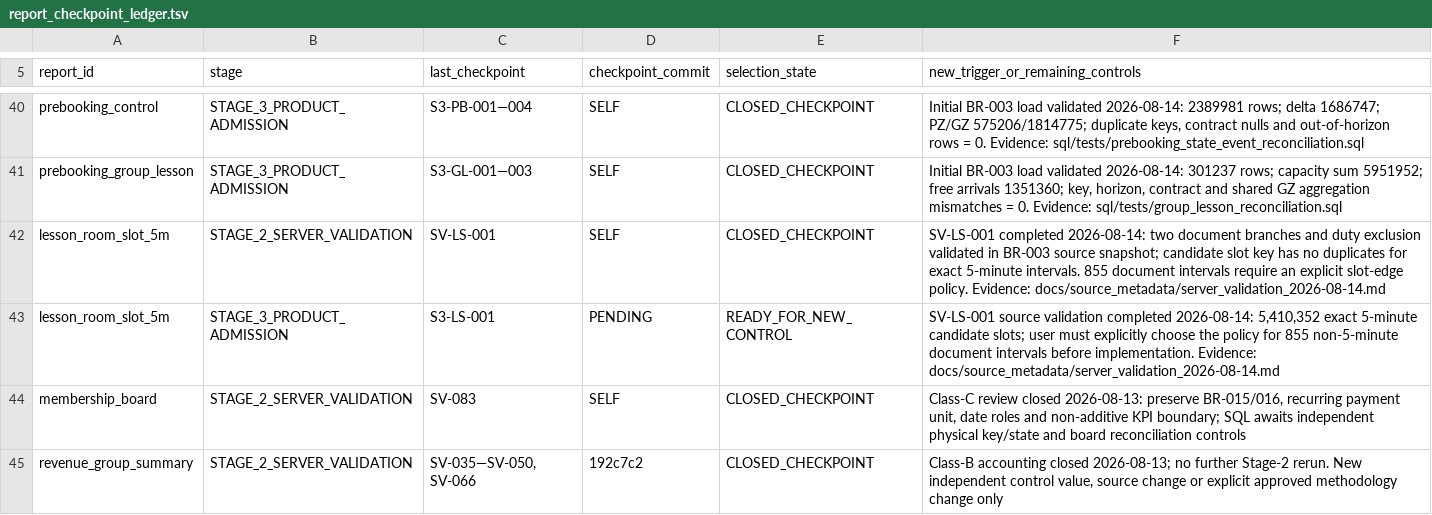
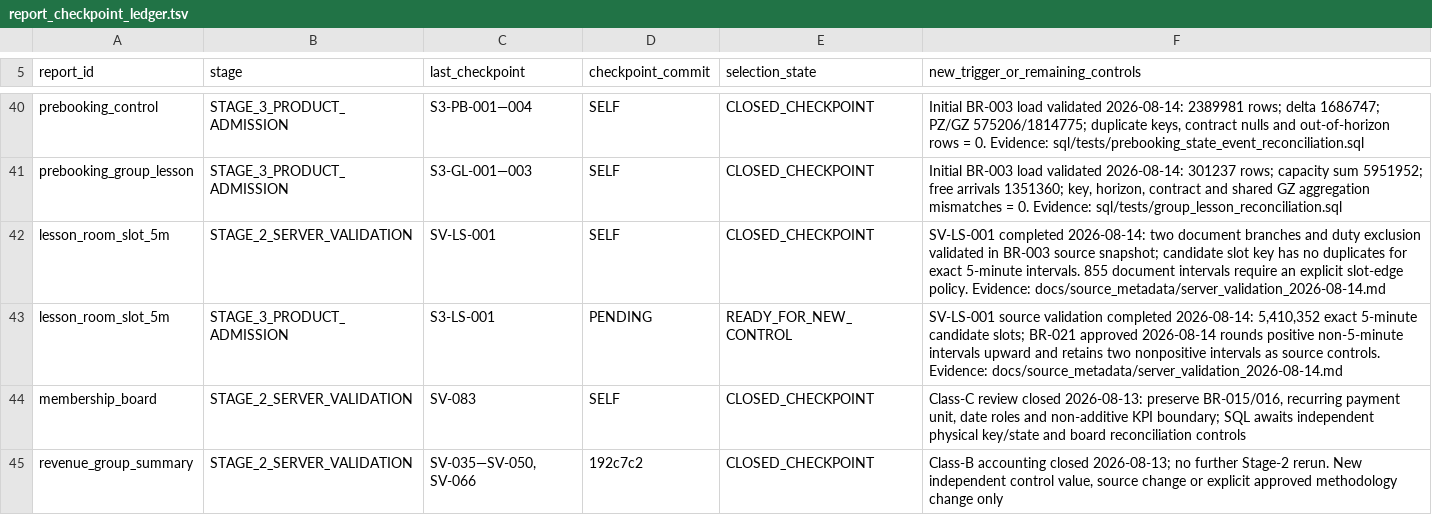
Before and after one commit to ilvkalinin/1c_to_powerBi, a TSV file: .agents/report_checkpoint_ledger.tsv, drawn as a sheet; only a part is shown, gaps mark what is left out.

Commit message:
docs(schedule): record slot rounding policy

```diff
--- a/.agents/report_checkpoint_ledger.tsv
+++ b/.agents/report_checkpoint_ledger.tsv
@@ -42,3 +42,3 @@ prebooking_group_lesson	STAGE_3_PRODUCT_ADMISSION	S3-GL-001—003	SELF	CLOSED_CH
 lesson_room_slot_5m	STAGE_2_SERVER_VALIDATION	SV-LS-001	SELF	CLOSED_CHECKPOINT	SV-LS-001 completed 2026-08-14: two document branches and duty exclusion validated in BR-003 source snapshot; candidate slot key has no duplicates for exact 5-minute intervals. 855 document intervals require an explicit slot-edge policy. Evidence: docs/source_metadata/server_validation_2026-08-14.md
-lesson_room_slot_5m	STAGE_3_PRODUCT_ADMISSION	S3-LS-001	PENDING	READY_FOR_NEW_CONTROL	SV-LS-001 source validation completed 2026-08-14: 5,410,352 exact 5-minute candidate slots; user must explicitly choose the policy for 855 non-5-minute document intervals before implementation. Evidence: docs/source_metadata/server_validation_2026-08-14.md
+lesson_room_slot_5m	STAGE_3_PRODUCT_ADMISSION	S3-LS-001	PENDING	READY_FOR_NEW_CONTROL	SV-LS-001 source validation completed 2026-08-14: 5,410,352 exact 5-minute candidate slots; BR-021 approved 2026-08-14 rounds positive non-5-minute intervals upward and retains two nonpositive intervals as source controls. Evidence: docs/source_metadata/server_validation_2026-08-14.md
 membership_board	STAGE_2_SERVER_VALIDATION	SV-083	SELF	CLOSED_CHECKPOINT	Class-C review closed 2026-08-13: preserve BR-015/016, recurring payment unit, date roles and non-additive KPI boundary; SQL awaits independent physical key/state and board reconciliation controls
```
Also changed, not shown: 6 other files.
